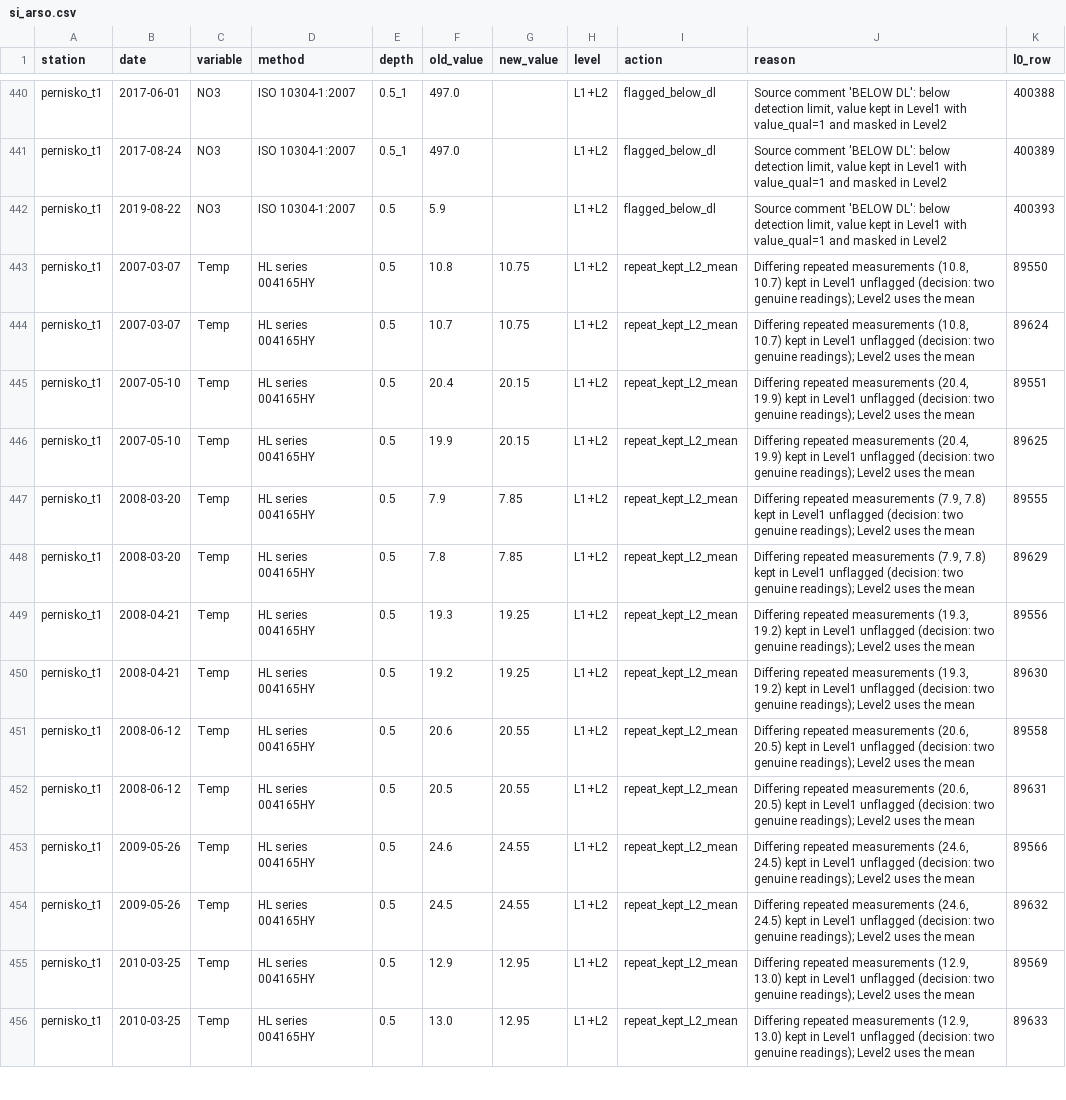
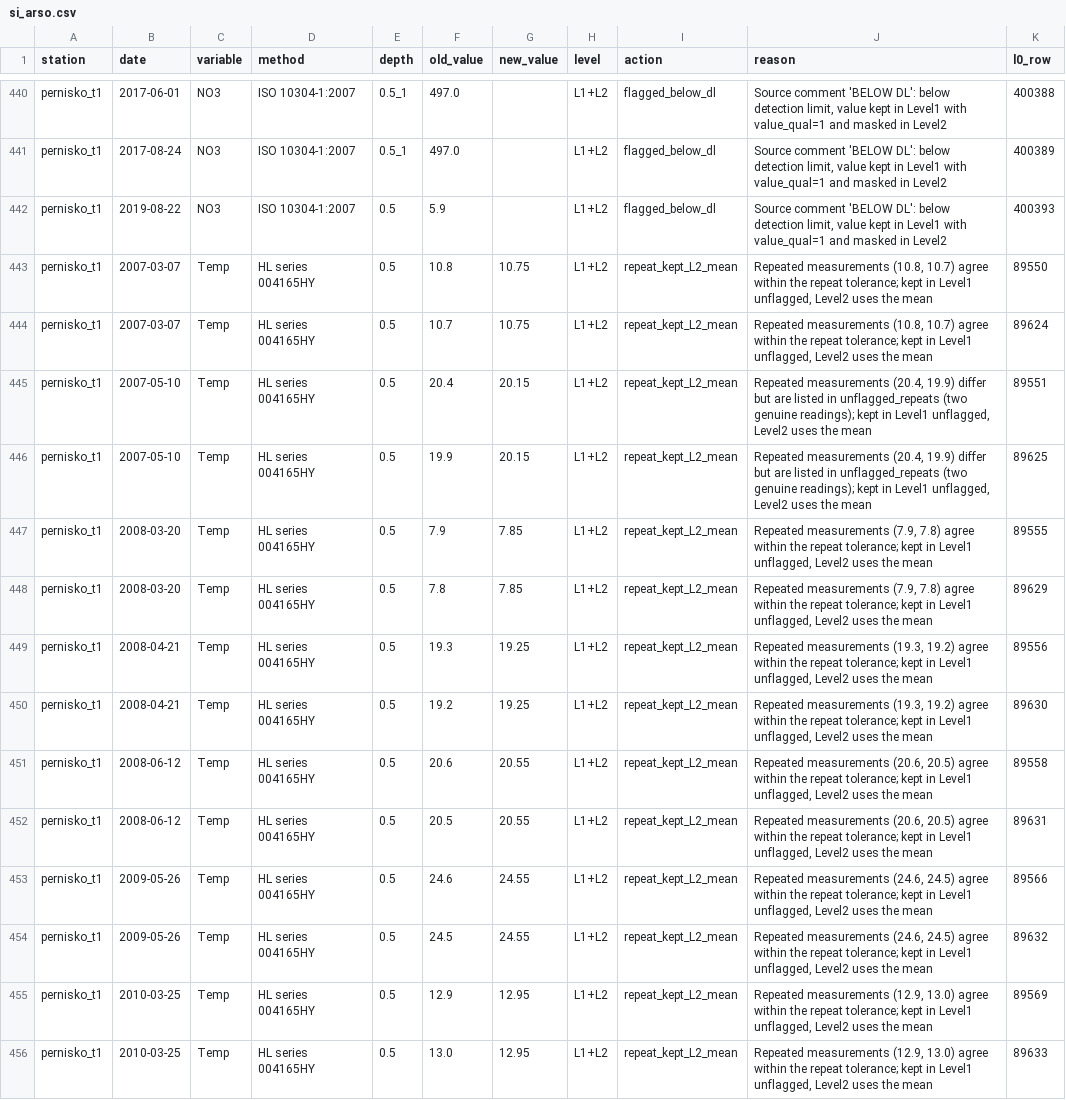
Before and after one commit to eawag-surface-waters-research/dimark-datalakes, a CSV file: notes/corrections/si_arso.csv, drawn as a sheet; only a part is shown, gaps mark what is left out; the diff covers the shown part only; the diff names each change by its address in the sheet, - before the commit and + after, or states it on an @@ line.

```diff
--- a/notes/corrections/si_arso.csv
+++ b/notes/corrections/si_arso.csv
-J443:J444 (reason): Differing repeated measurements (10.8, 10.7) kept in Level1 unflagged (decision: two genuine readings); Level2 uses…
+J443:J444 (reason): Repeated measurements (10.8, 10.7) agree within the repeat tolerance; kept in Level1 unflagged, Level2 uses…
-J445:J446 (reason): Differing repeated measurements (20.4, 19.9) kept in Level1 unflagged (decision: two genuine readings); Level2 uses…
+J445:J446 (reason): Repeated measurements (20.4, 19.9) differ but are listed in unflagged_repeats (two genuine readings); kept in Level1 unflagged, Level2 uses…
-J447:J448 (reason): Differing repeated measurements (7.9, 7.8) kept in Level1 unflagged (decision: two genuine readings); Level2 uses…
+J447:J448 (reason): Repeated measurements (7.9, 7.8) agree within the repeat tolerance; kept in Level1 unflagged, Level2 uses…
-J449:J450 (reason): Differing repeated measurements (19.3, 19.2) kept in Level1 unflagged (decision: two genuine readings); Level2 uses…
+J449:J450 (reason): Repeated measurements (19.3, 19.2) agree within the repeat tolerance; kept in Level1 unflagged, Level2 uses…
-J451:J452 (reason): Differing repeated measurements (20.6, 20.5) kept in Level1 unflagged (decision: two genuine readings); Level2 uses…
+J451:J452 (reason): Repeated measurements (20.6, 20.5) agree within the repeat tolerance; kept in Level1 unflagged, Level2 uses…
-J453:J454 (reason): Differing repeated measurements (24.6, 24.5) kept in Level1 unflagged (decision: two genuine readings); Level2 uses…
+J453:J454 (reason): Repeated measurements (24.6, 24.5) agree within the repeat tolerance; kept in Level1 unflagged, Level2 uses…
-J455:J456 (reason): Differing repeated measurements (12.9, 13.0) kept in Level1 unflagged (decision: two genuine readings); Level2 uses…
+J455:J456 (reason): Repeated measurements (12.9, 13.0) agree within the repeat tolerance; kept in Level1 unflagged, Level2 uses…
```
Also changed, not shown: 6 removed rows and 66 edited cells elsewhere in this file, notes/corrections/at_ages.csv, notes/corrections/at_uibk_vorarlberg.csv, 19 other files.
